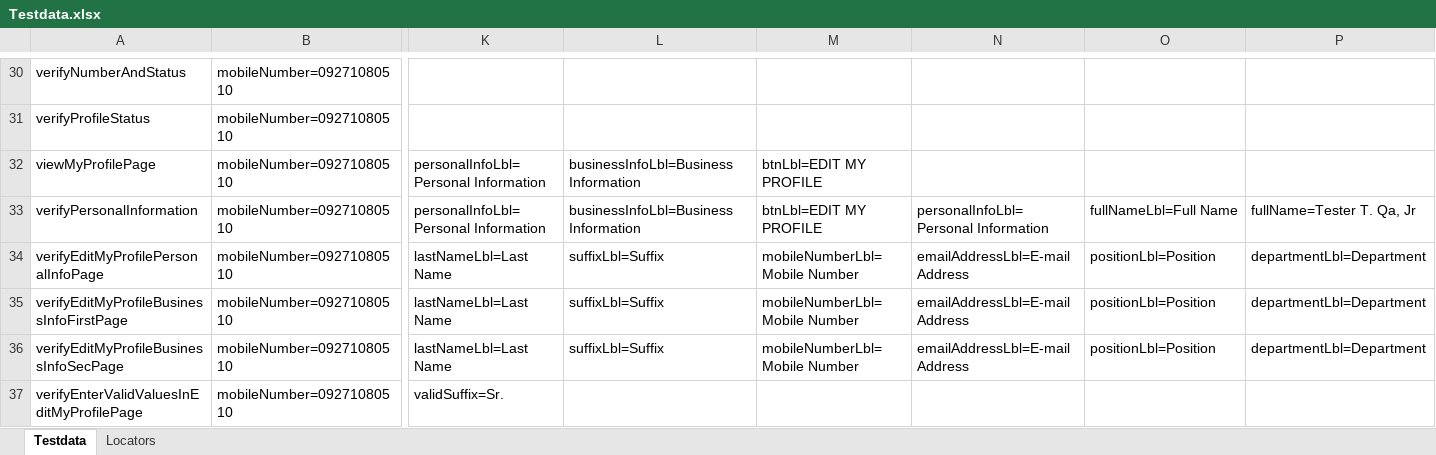
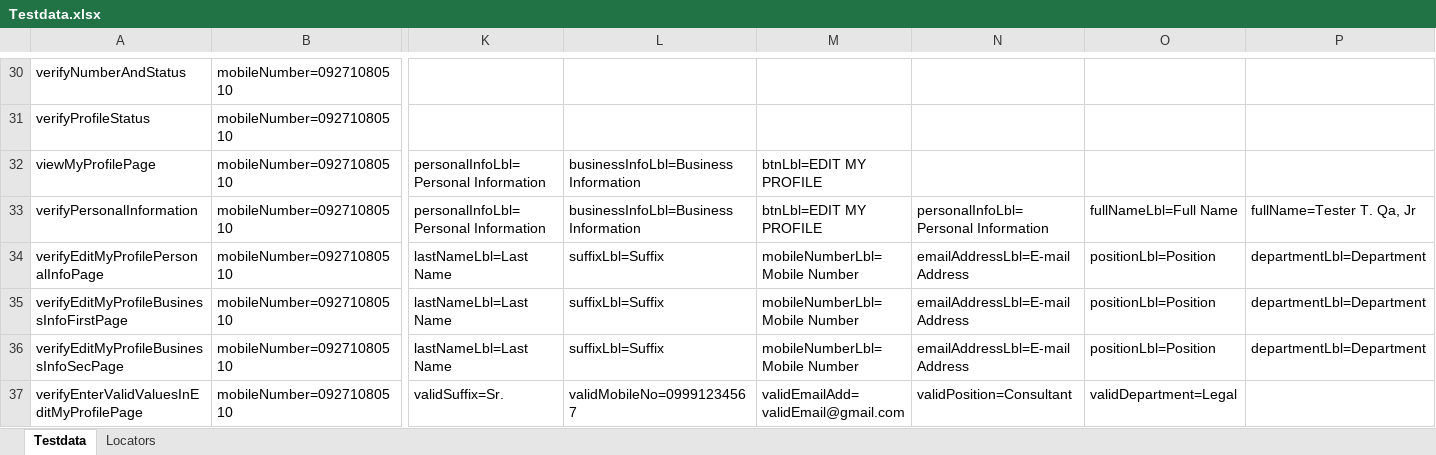
Before and after one commit to jlserra/Gomo, an Excel workbook: src/main/resources/Testdata.xlsx, sheet Testdata, drawn as a sheet; only a part is shown, gaps mark what is left out; values as stored, in another font and other column widths than the file's, no borders; charts and pictures not drawn; the diff names each change by its address in the sheet, - before the commit and + after, or states it on an @@ line.

```diff
--- a/src/main/resources/Testdata.xlsx (sheet Testdata)
+++ b/src/main/resources/Testdata.xlsx (sheet Testdata)
-L37: (empty)
+L37: validMobileNo=09991234567
-M37: (empty)
+M37: validEmailAdd=validEmail@gmail.com
-N37: (empty)
+N37: validPosition=Consultant
-O37: (empty)
+O37: validDepartment=Legal
```
Also changed, not shown: 2 other files.
